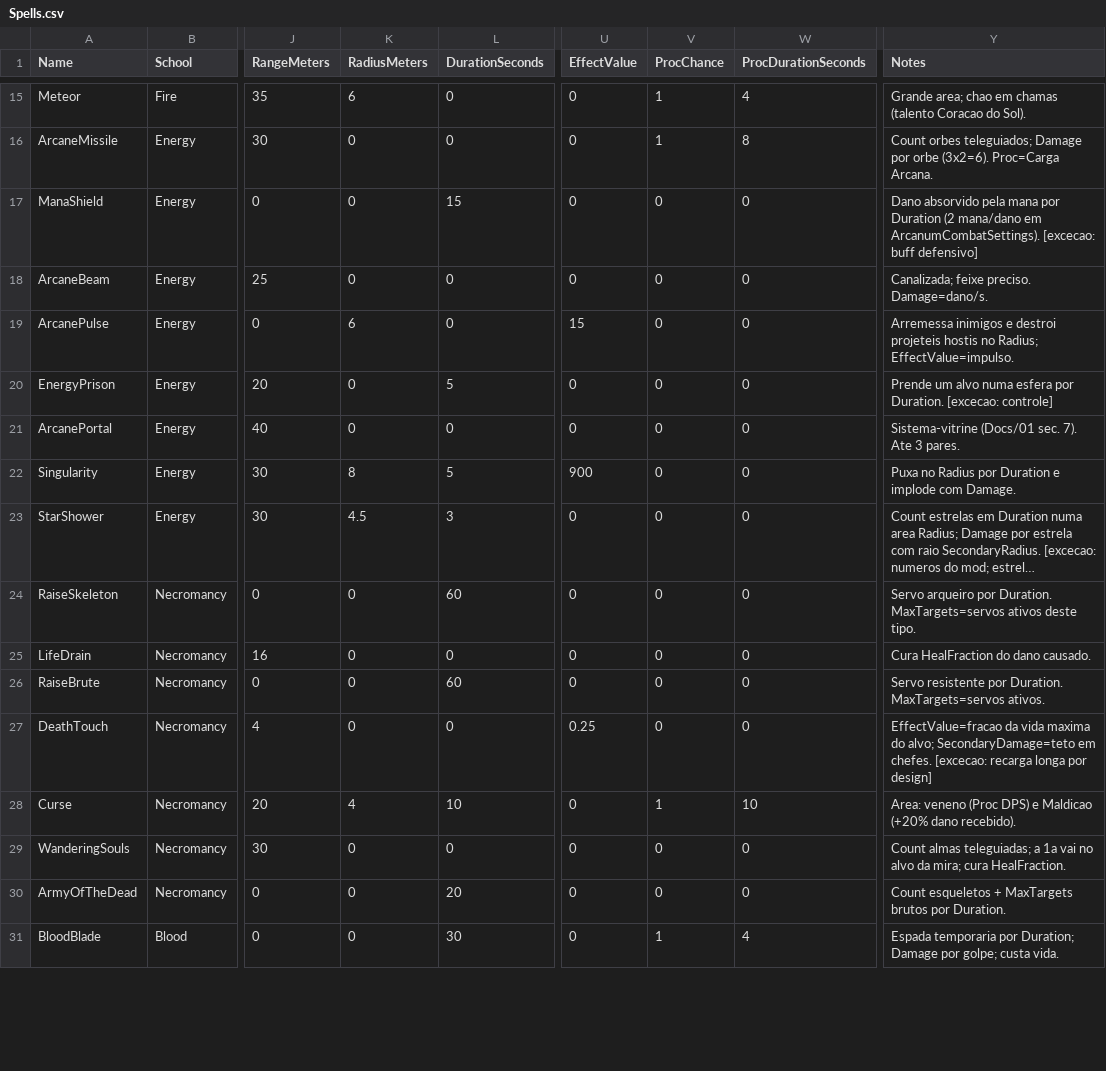
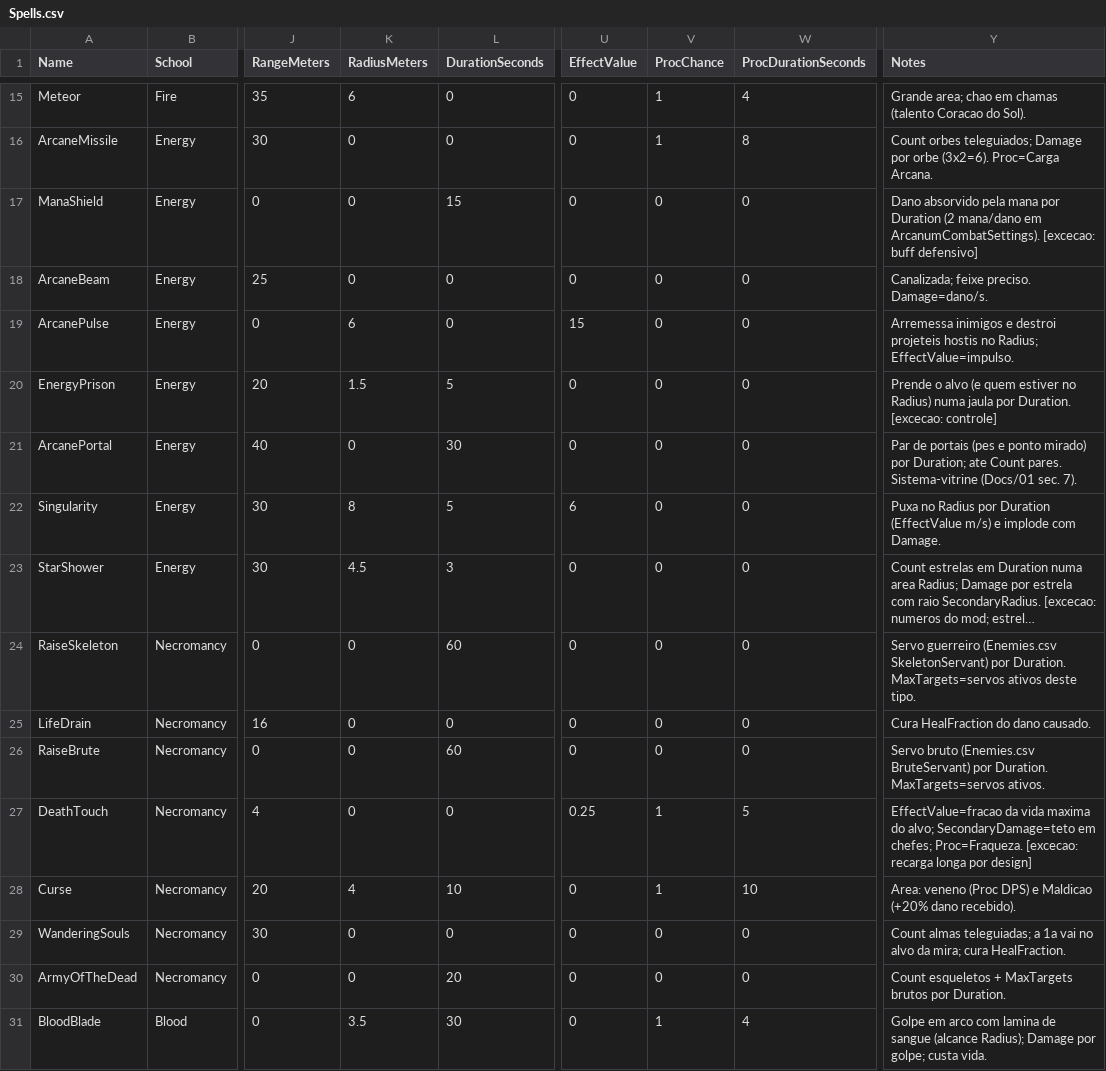
Before and after one commit to luizgfavacho-lang/Arcanum, a CSV file: Data/Spells.csv, drawn as a sheet; only a part is shown, gaps mark what is left out; long unchanged cells end in …; the diff covers the shown part only; the diff names each change by its address in the sheet, - before the commit and + after, or states it on an @@ line.

```diff
--- a/Data/Spells.csv
+++ b/Data/Spells.csv
-K20 (RadiusMeters): 0
+K20 (RadiusMeters): 1.5
-Y20 (Notes): Prende um alvo numa esfera por Duration.…
+Y20 (Notes): Prende o alvo (e quem estiver no Radius) numa jaula por Duration.…
-L21 (DurationSeconds): 0
+L21 (DurationSeconds): 30
-Y21 (Notes): Sistema-vitrine (Docs/01 sec. 7). Ate 3 pares.
+Y21 (Notes): Par de portais (pes e ponto mirado) por Duration; ate Count pares. Sistema-vitrine (Docs/01 sec. 7).
-U22 (EffectValue): 900
+U22 (EffectValue): 6
-Y22 (Notes): …por Duration e implode…
+Y22 (Notes): …por Duration (EffectValue m/s) e implode…
-Y24 (Notes): Servo arqueiro por Duration.…
+Y24 (Notes): Servo guerreiro (Enemies.csv SkeletonServant) por Duration.…
-Y26 (Notes): Servo resistente por Duration.…
+Y26 (Notes): Servo bruto (Enemies.csv BruteServant) por Duration.…
-V27 (ProcChance): 0
+V27 (ProcChance): 1
-W27 (ProcDurationSeconds): 0
+W27 (ProcDurationSeconds): 5
-Y27 (Notes): …SecondaryDamage=teto em chefes. [excecao: recarga…
+Y27 (Notes): …SecondaryDamage=teto em chefes; Proc=Fraqueza. [excecao: recarga…
-K31 (RadiusMeters): 0
+K31 (RadiusMeters): 3.5
-Y31 (Notes): Espada temporaria por Duration; Damage por…
+Y31 (Notes): Golpe em arco com lamina de sangue (alcance Radius); Damage por…
```
Also changed, not shown: 16 edited cells elsewhere in this file, Content/Text/ST_Spells.csv, Data/Enemies.csv, 34 other files.
